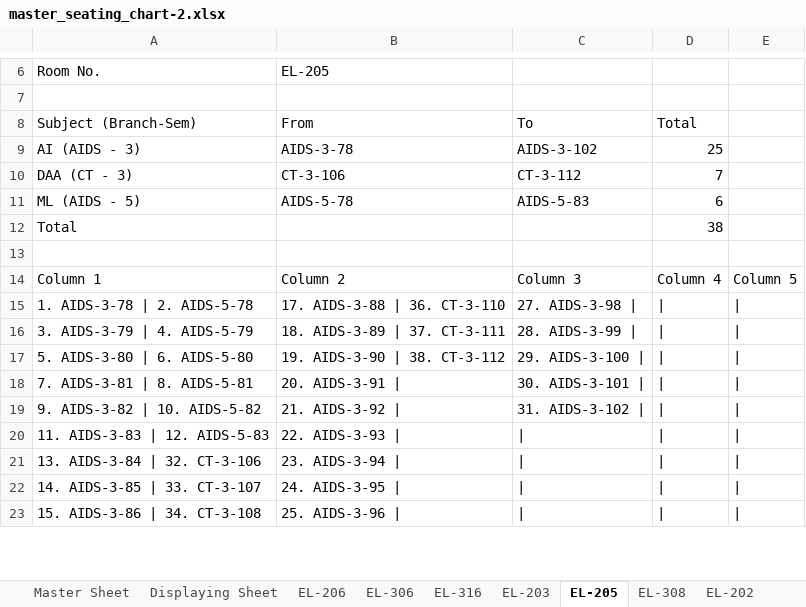
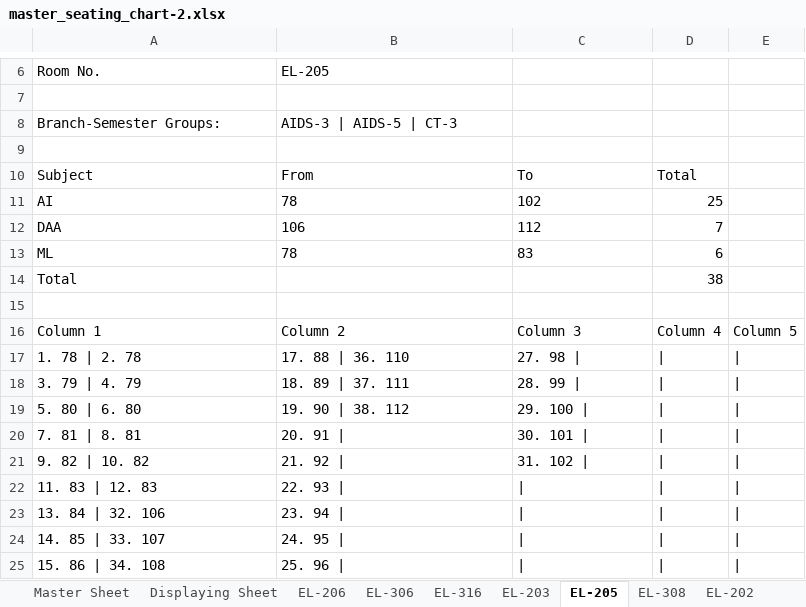
Before and after one commit to Darshil-yup/Seat-Allocation, an Excel workbook: master_seating_chart-2.xlsx, sheet EL-205, drawn as a sheet; only a part is shown, gaps mark what is left out; values as stored, in another font and other column widths than the file's, no borders; removed rows and columns are numbered as before the commit, all else as after; the diff covers the shown part only; the diff names each change by its address in the sheet, - before the commit and + after, or states it on an @@ line.

```diff
--- a/master_seating_chart-2.xlsx (sheet EL-205)
+++ b/master_seating_chart-2.xlsx (sheet EL-205)
+row 8: Branch-Semester Groups: | AIDS-3 | AIDS-5 | CT-3
+row 9: (empty)
-A10: Subject (Branch-Sem)
+A10: Subject
-row 9: AI (AIDS - 3) | AIDS-3-78 | AIDS-3-102 | 25
-row 10: DAA (CT - 3) | CT-3-106 | CT-3-112 | 7
-row 11: ML (AIDS - 5) | AIDS-5-78 | AIDS-5-83 | 6
+row 11: AI | 78 | 102 | 25
+row 12: DAA | 106 | 112 | 7
+row 13: ML | 78 | 83 | 6
-A17: 1. AIDS-3-78 | 2. AIDS-5-78
+A17: 1. 78 | 2. 78
-B17: 17. AIDS-3-88 | 36. CT-3-110
+B17: 17. 88 | 36. 110
-C17: 27. AIDS-3-98 |
+C17: 27. 98 |
-A18: 3. AIDS-3-79 | 4. AIDS-5-79
+A18: 3. 79 | 4. 79
-B18: 18. AIDS-3-89 | 37. CT-3-111
+B18: 18. 89 | 37. 111
-C18: 28. AIDS-3-99 |
+C18: 28. 99 |
-A19: 5. AIDS-3-80 | 6. AIDS-5-80
+A19: 5. 80 | 6. 80
-B19: 19. AIDS-3-90 | 38. CT-3-112
+B19: 19. 90 | 38. 112
-C19: 29. AIDS-3-100 |
+C19: 29. 100 |
-A20: 7. AIDS-3-81 | 8. AIDS-5-81
+A20: 7. 81 | 8. 81
-B20: 20. AIDS-3-91 |
+B20: 20. 91 |
-C20: 30. AIDS-3-101 |
+C20: 30. 101 |
-A21: 9. AIDS-3-82 | 10. AIDS-5-82
+A21: 9. 82 | 10. 82
-B21: 21. AIDS-3-92 |
+B21: 21. 92 |
-C21: 31. AIDS-3-102 |
+C21: 31. 102 |
-A22: 11. AIDS-3-83 | 12. AIDS-5-83
+A22: 11. 83 | 12. 83
-B22: 22. AIDS-3-93 |
+B22: 22. 93 |
-A23: 13. AIDS-3-84 | 32. CT-3-106
+A23: 13. 84 | 32. 106
-B23: 23. AIDS-3-94 |
+B23: 23. 94 |
-A24: 14. AIDS-3-85 | 33. CT-3-107
+A24: 14. 85 | 33. 107
-B24: 24. AIDS-3-95 |
+B24: 24. 95 |
-A25: 15. AIDS-3-86 | 34. CT-3-108
+A25: 15. 86 | 34. 108
-B25: 25. AIDS-3-96 |
+B25: 25. 96 |
```
Also changed, not shown: 2 edited cells elsewhere in this sheet, sheet EL-316, sheet EL-306, sheet EL-206, sheet EL-308, sheet EL-202, sheet EL-203, 7 other files.
